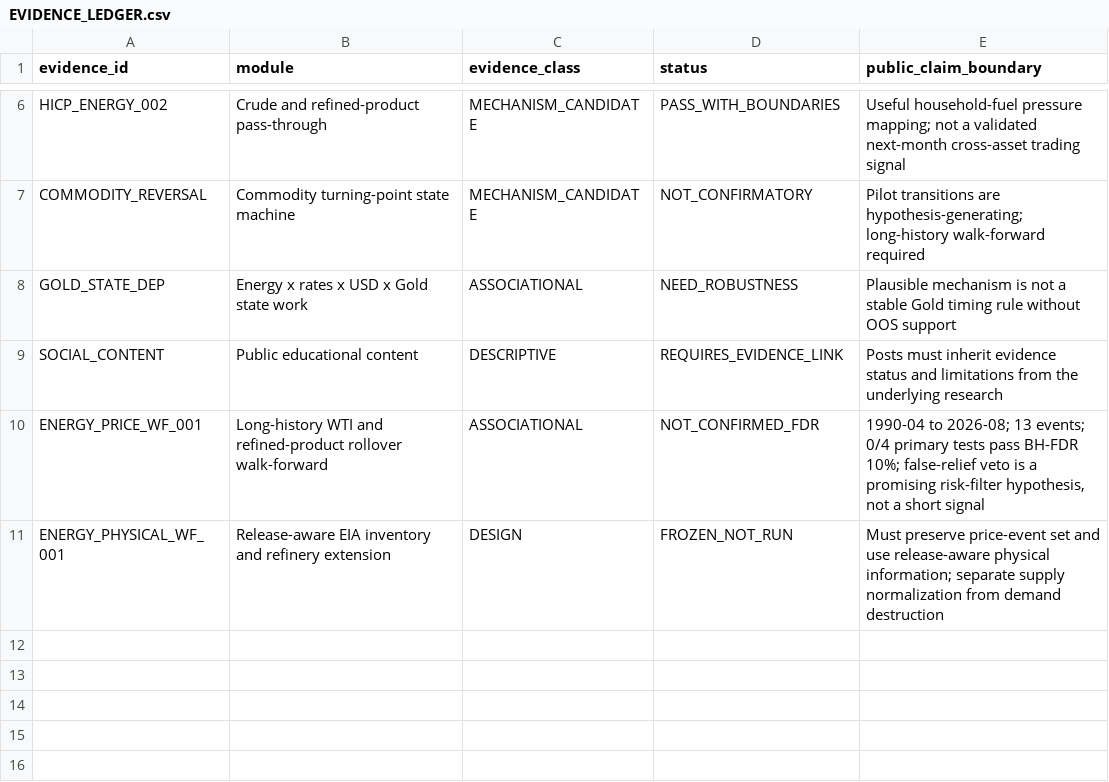
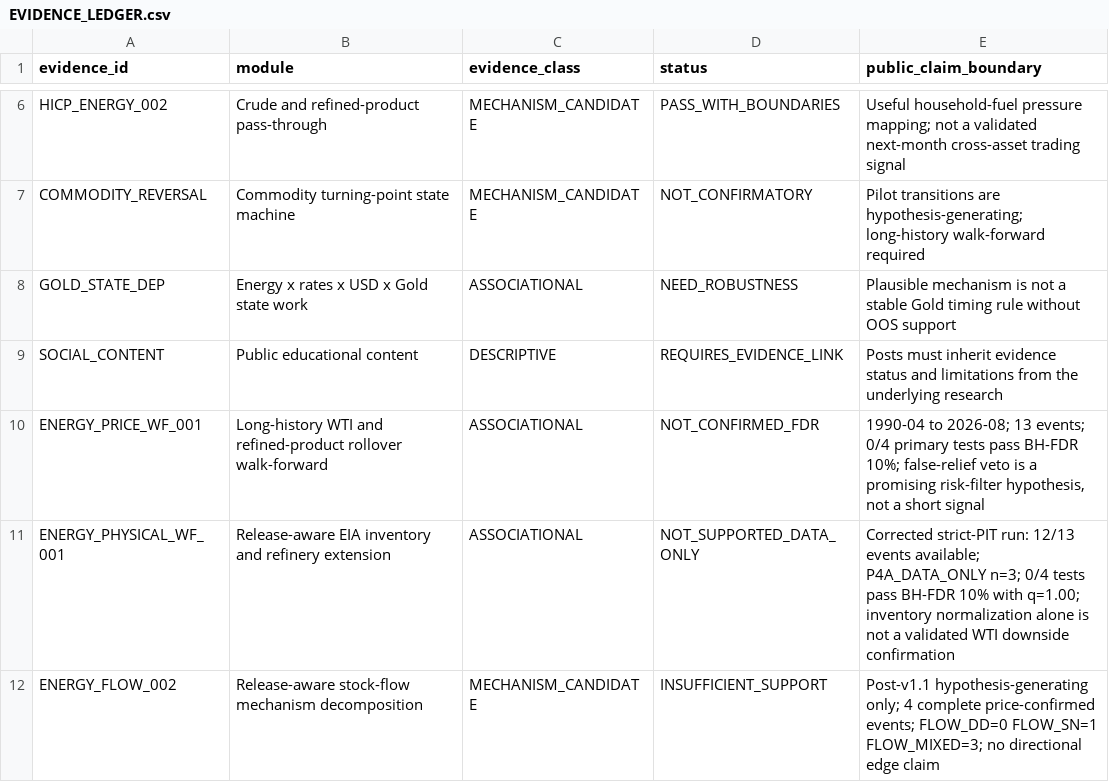
Before and after one commit to xuanyiting68-hash/gss-cb-001-macro-regime-cross-asset, a CSV file: docs/EVIDENCE_LEDGER.csv, drawn as a sheet; only a part is shown, gaps mark what is left out.

Commit message:
Record physical-stock null and flow-map evidence status

```diff
--- a/docs/EVIDENCE_LEDGER.csv
+++ b/docs/EVIDENCE_LEDGER.csv
@@ -10,2 +10,3 @@ SOCIAL_CONTENT,Public educational content,DESCRIPTIVE,REQUIRES_EVIDENCE_LINK,"Po
 ENERGY_PRICE_WF_001,Long-history WTI and refined-product rollover walk-forward,ASSOCIATIONAL,NOT_CONFIRMED_FDR,"1990-04 to 2026-08; 13 events; 0/4 primary tests pass BH-FDR 10%; false-relief veto is a promising risk-filter hypothesis, not a short signal"
-ENERGY_PHYSICAL_WF_001,Release-aware EIA inventory and refinery extension,DESIGN,FROZEN_NOT_RUN,"Must preserve price-event set and use release-aware physical information; separate supply normalization from demand destruction"
+ENERGY_PHYSICAL_WF_001,Release-aware EIA inventory and refinery extension,ASSOCIATIONAL,NOT_SUPPORTED_DATA_ONLY,"Corrected strict-PIT run: 12/13 events available; P4A_DATA_ONLY n=3; 0/4 tests pass BH-FDR 10% with q=1.00; inventory normalization alone is not a validated WTI downside confirmation"
+ENERGY_FLOW_002,Release-aware stock-flow mechanism decomposition,MECHANISM_CANDIDATE,INSUFFICIENT_SUPPORT,"Post-v1.1 hypothesis-generating only; 4 complete price-confirmed events; FLOW_DD=0 FLOW_SN=1 FLOW_MIXED=3; no directional edge claim"
```
